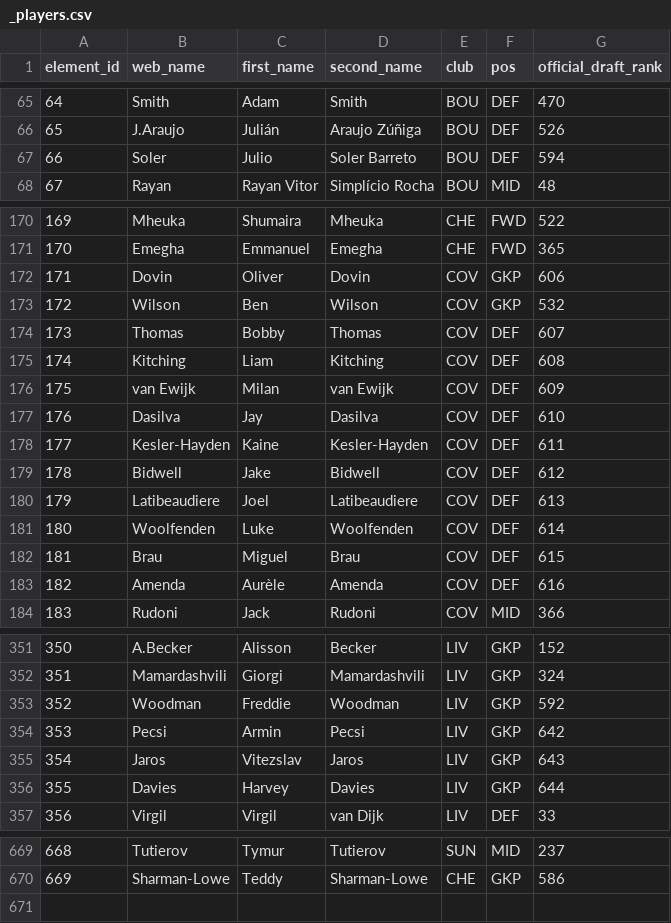
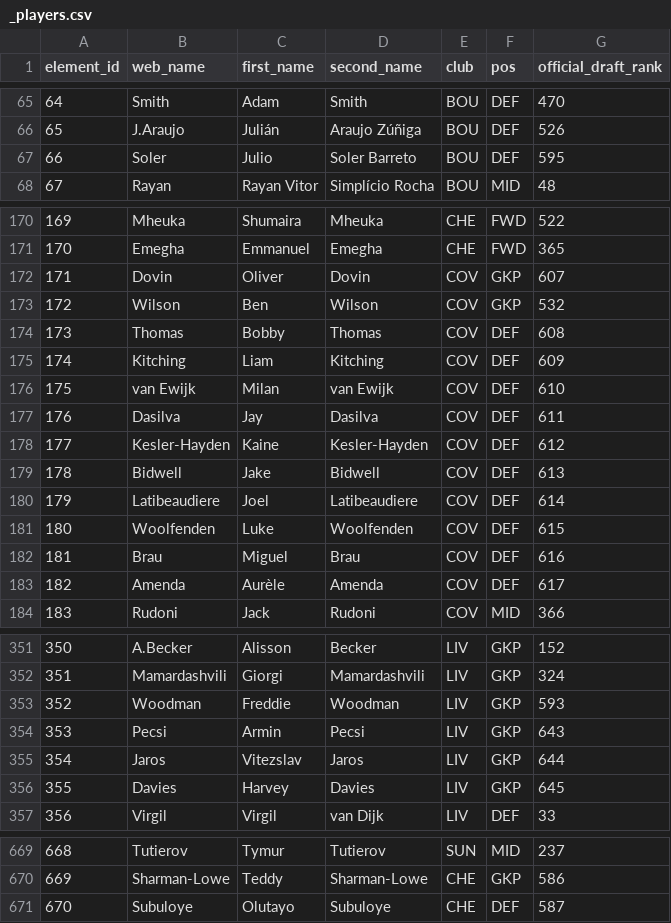
Before and after one commit to runci0923/fpl-draft, a CSV file: sources/_players.csv, drawn as a sheet; only a part is shown, gaps mark what is left out; the diff covers the shown part only.

```diff
--- a/sources/_players.csv
+++ b/sources/_players.csv
@@ -66,3 +66,3 @@ element_id,web_name,first_name,second_name,club,pos,official_draft_rank
 65,J.Araujo,Julián,Araujo Zúñiga,BOU,DEF,526
-66,Soler,Julio,Soler Barreto,BOU,DEF,594
+66,Soler,Julio,Soler Barreto,BOU,DEF,595
 67,Rayan,Rayan Vitor,Simplício Rocha,BOU,MID,48
@@ -171,14 +171,14 @@ element_id,web_name,first_name,second_name,club,pos,official_draft_rank
 170,Emegha,Emmanuel,Emegha,CHE,FWD,365
-171,Dovin,Oliver,Dovin,COV,GKP,606
+171,Dovin,Oliver,Dovin,COV,GKP,607
 172,Wilson,Ben,Wilson,COV,GKP,532
-173,Thomas,Bobby,Thomas,COV,DEF,607
-174,Kitching,Liam,Kitching,COV,DEF,608
-175,van Ewijk,Milan,van Ewijk,COV,DEF,609
-176,Dasilva,Jay,Dasilva,COV,DEF,610
-177,Kesler-Hayden,Kaine,Kesler-Hayden,COV,DEF,611
-178,Bidwell,Jake,Bidwell,COV,DEF,612
-179,Latibeaudiere,Joel,Latibeaudiere,COV,DEF,613
-180,Woolfenden,Luke,Woolfenden,COV,DEF,614
-181,Brau,Miguel,Brau,COV,DEF,615
-182,Amenda,Aurèle,Amenda,COV,DEF,616
+173,Thomas,Bobby,Thomas,COV,DEF,608
+174,Kitching,Liam,Kitching,COV,DEF,609
+175,van Ewijk,Milan,van Ewijk,COV,DEF,610
+176,Dasilva,Jay,Dasilva,COV,DEF,611
+177,Kesler-Hayden,Kaine,Kesler-Hayden,COV,DEF,612
+178,Bidwell,Jake,Bidwell,COV,DEF,613
+179,Latibeaudiere,Joel,Latibeaudiere,COV,DEF,614
+180,Woolfenden,Luke,Woolfenden,COV,DEF,615
+181,Brau,Miguel,Brau,COV,DEF,616
+182,Amenda,Aurèle,Amenda,COV,DEF,617
 183,Rudoni,Jack,Rudoni,COV,MID,366
@@ -352,6 +352,6 @@ element_id,web_name,first_name,second_name,club,pos,official_draft_rank
 351,Mamardashvili,Giorgi,Mamardashvili,LIV,GKP,324
-352,Woodman,Freddie,Woodman,LIV,GKP,592
-353,Pecsi,Armin,Pecsi,LIV,GKP,642
-354,Jaros,Vitezslav,Jaros,LIV,GKP,643
-355,Davies,Harvey,Davies,LIV,GKP,644
+352,Woodman,Freddie,Woodman,LIV,GKP,593
+353,Pecsi,Armin,Pecsi,LIV,GKP,643
+354,Jaros,Vitezslav,Jaros,LIV,GKP,644
+355,Davies,Harvey,Davies,LIV,GKP,645
 356,Virgil,Virgil,van Dijk,LIV,DEF,33
@@ -670 +670,2 @@ element_id,web_name,first_name,second_name,club,pos,official_draft_rank
 669,Sharman-Lowe,Teddy,Sharman-Lowe,CHE,GKP,586
+670,Subuloye,Olutayo,Subuloye,CHE,DEF,587
```
Also changed, not shown: 67 edited cells elsewhere in this file, sources/draftfantasy.csv, sources/official.csv, 9 other files.
